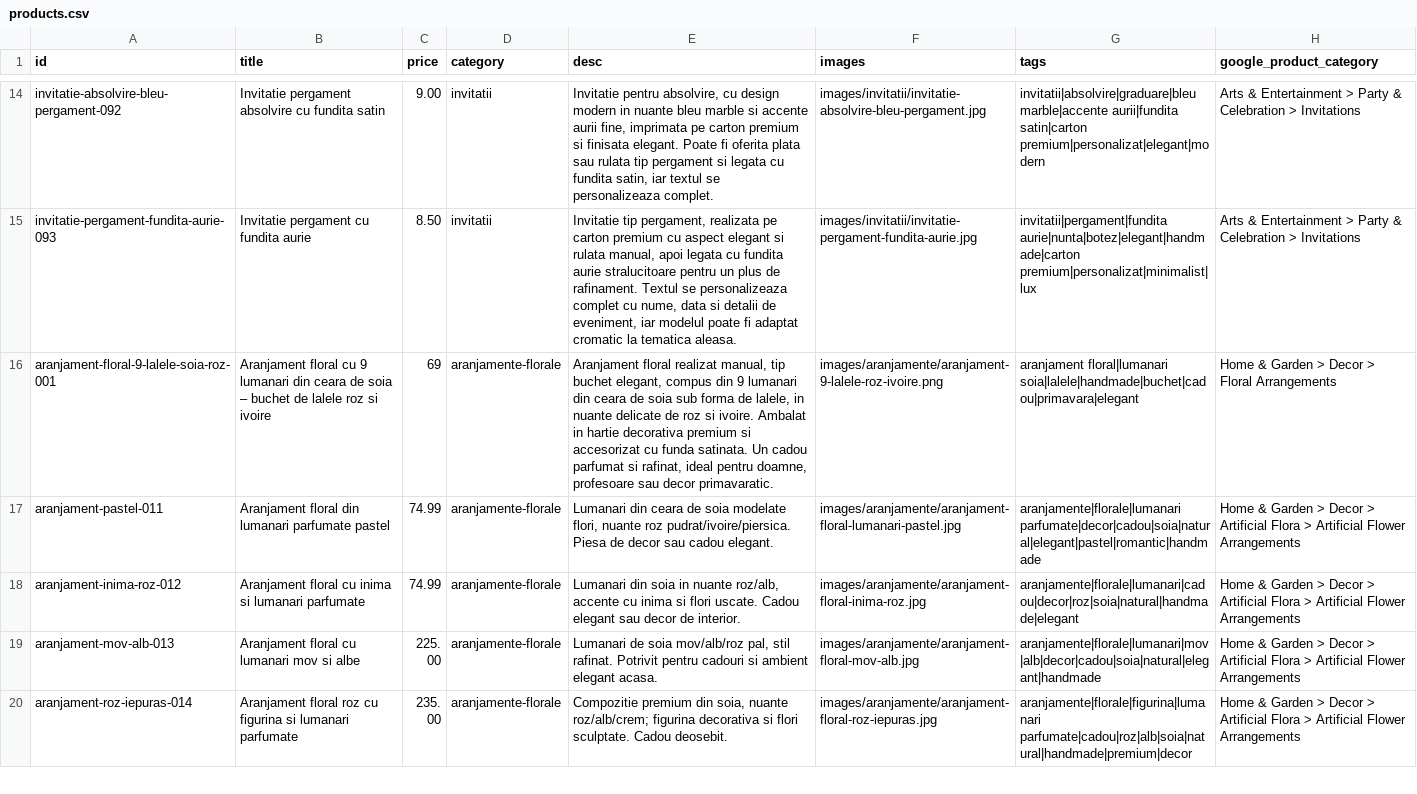
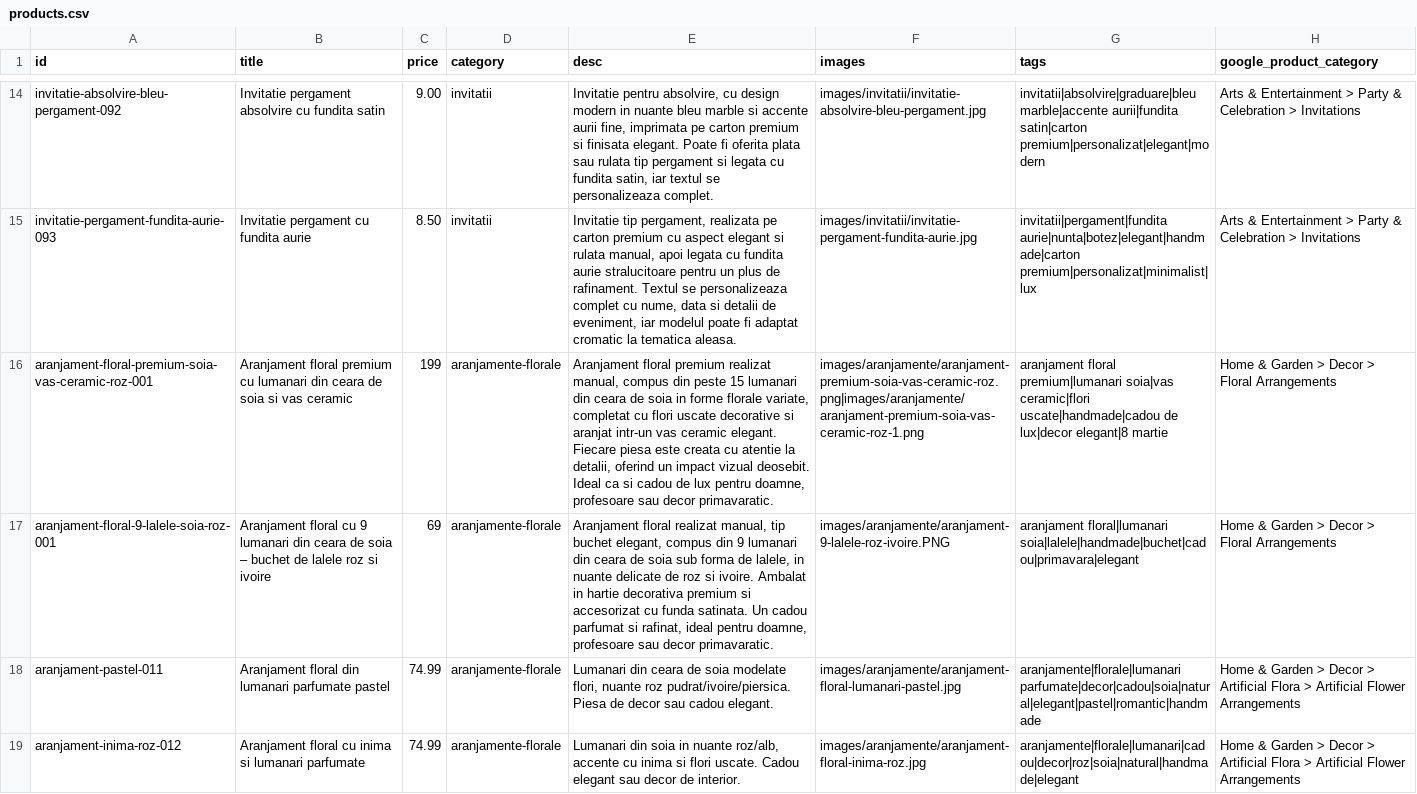
Before and after one commit to ionitadelia2-hub/boundlesscollection-site, a CSV file: content/products.csv, drawn as a sheet; only a part is shown, gaps mark what is left out; the shorter side is filled out with more unchanged rows; addresses are those after the commit; the diff names each change by its address in the sheet, - before the commit and + after, or states it on an @@ line.

```diff
--- a/content/products.csv
+++ b/content/products.csv
+row 16: aranjament-floral-premium-soia-vas-ceramic-roz-001 | Aranjament floral premium cu lumanari din ceara de soia si vas ceramic | 199 | aranjamente-florale | Aranjament floral premium realizat manual, compus din peste 15 lumanari din ceara de soia in forme florale variate, completat cu flori uscate decorative si aranjat intr-un vas ceramic elegant. Fiecare piesa este creata cu atentie la detalii, oferind un impact vizual deosebit. Ideal ca si cadou de lux pentru doamne, profesoare sau decor primavaratic. | images/aranjamente/aranjament-premium-soia-vas-ceramic-roz.png|images/aranjamente/aranjament-premium-soia-vas-ceramic-roz-1.png | aranjament floral premium|lumanari soia|vas ceramic|flori uscate|handmade|cadou de lux|decor elegant|8 martie | Home & Garden > Decor > Floral Arrangements
-F17 (images): images/aranjamente/aranjament-9-lalele-roz-ivoire.png
+F17 (images): images/aranjamente/aranjament-9-lalele-roz-ivoire.PNG
```
Also changed, not shown: public/content/products.csv, public/feeds/products-merchant.csv, 8 other files.
